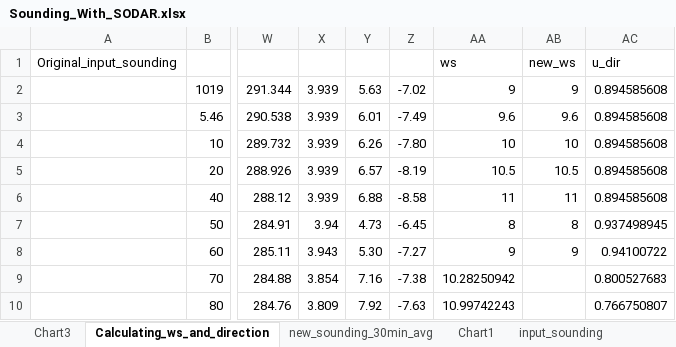
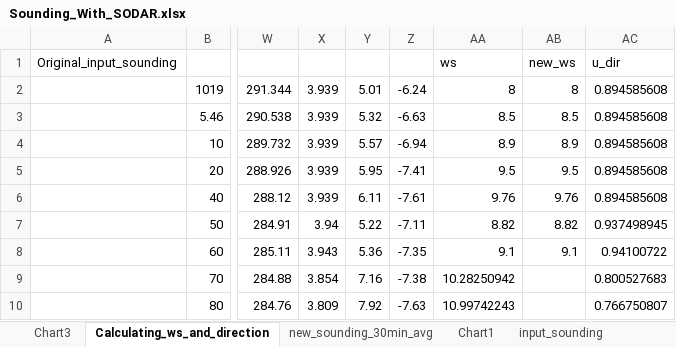
Before and after one commit to Jeremy-Benik/FireFlux_med, an Excel workbook: Excel_Files/Sounding_With_SODAR.xlsx, sheet Calculating_ws_and_direction, drawn as a sheet; only a part is shown, gaps mark what is left out; values as stored, in another font and other column widths than the file's, no borders; the diff names each change by its address in the sheet, - before the commit and + after, or states it on an @@ line.

Commit message:
Redoing SODAR sheet

```diff
--- a/Excel_Files/Sounding_With_SODAR.xlsx (sheet Calculating_ws_and_direction)
+++ b/Excel_Files/Sounding_With_SODAR.xlsx (sheet Calculating_ws_and_direction)
-Y2: 5.63
+Y2: 5.01
-Z2: -7.02
+Z2: -6.24
-AA2: 9
+AA2: 8
-AB2: 9
+AB2: 8
-Y3: 6.01
+Y3: 5.32
-Z3: -7.49
+Z3: -6.63
-AA3: 9.6
+AA3: 8.5
-AB3: 9.6
+AB3: 8.5
-Y4: 6.26
+Y4: 5.57
-Z4: -7.80
+Z4: -6.94
-AA4: 10
+AA4: 8.9
-AB4: 10
+AB4: 8.9
-Y5: 6.57
+Y5: 5.95
-Z5: -8.19
+Z5: -7.41
-AA5: 10.5
+AA5: 9.5
-AB5: 10.5
+AB5: 9.5
-Y6: 6.88
+Y6: 6.11
-Z6: -8.58
+Z6: -7.61
-AA6: 11
+AA6: 9.76
-AB6: 11
+AB6: 9.76
-Y7: 4.73
+Y7: 5.22
-Z7: -6.45
+Z7: -7.11
-AA7: 8
+AA7: 8.82
-AB7: 8
+AB7: 8.82
-Y8: 5.30
+Y8: 5.36
-Z8: -7.27
+Z8: -7.35
-AA8: 9
+AA8: 9.1
-AB8: 9
+AB8: 9.1
```
Also changed, not shown: charts or pictures.
